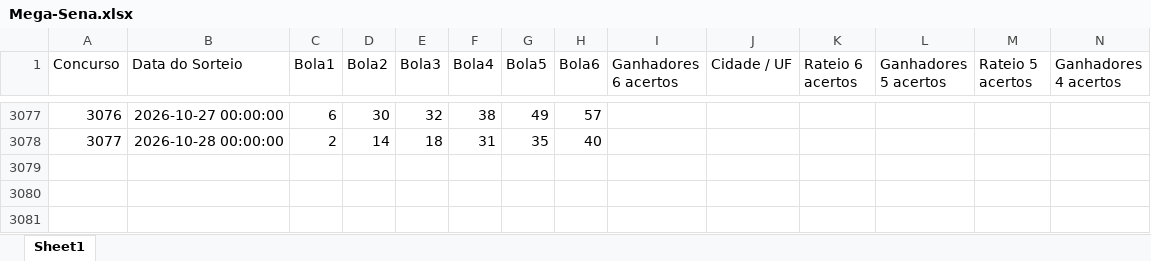
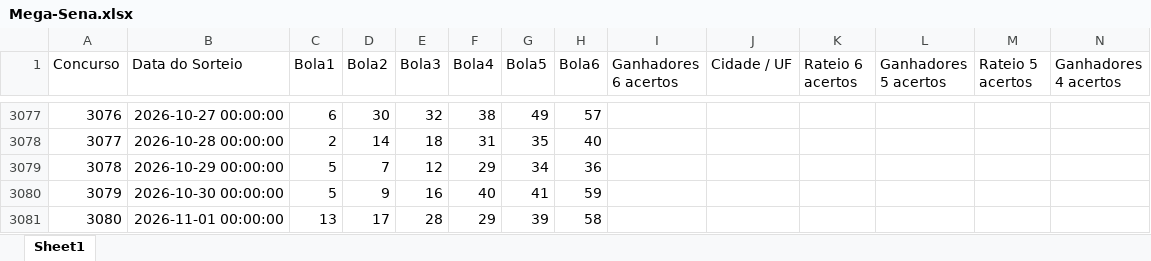
Before and after one commit to andrebarros78/SMART-MEGA, an Excel workbook: Mega-Sena.xlsx, sheet Sheet1, drawn as a sheet; only a part is shown, gaps mark what is left out; values as stored, in another font and other column widths than the file's, no borders; rows hold the shown columns only; the diff names each change by its address in the sheet, - before the commit and + after, or states it on an @@ line.

Commit message:
operation(mega): reconcile historical results 3078-3080 without retrospective prediction

```diff
--- a/Mega-Sena.xlsx (sheet Sheet1)
+++ b/Mega-Sena.xlsx (sheet Sheet1)
+row 3079: 3078 | 2026-10-29 00:00:00 | 5 | 7 | 12 | 29 | 34 | 36
+row 3080: 3079 | 2026-10-30 00:00:00 | 5 | 9 | 16 | 40 | 41 | 59
+row 3081: 3080 | 2026-11-01 00:00:00 | 13 | 17 | 28 | 29 | 39 | 58
```
Also changed, not shown: 16 other files.
